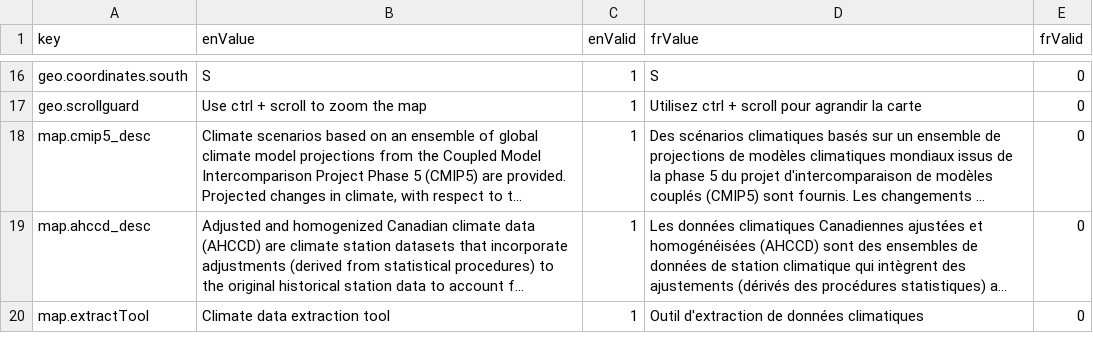
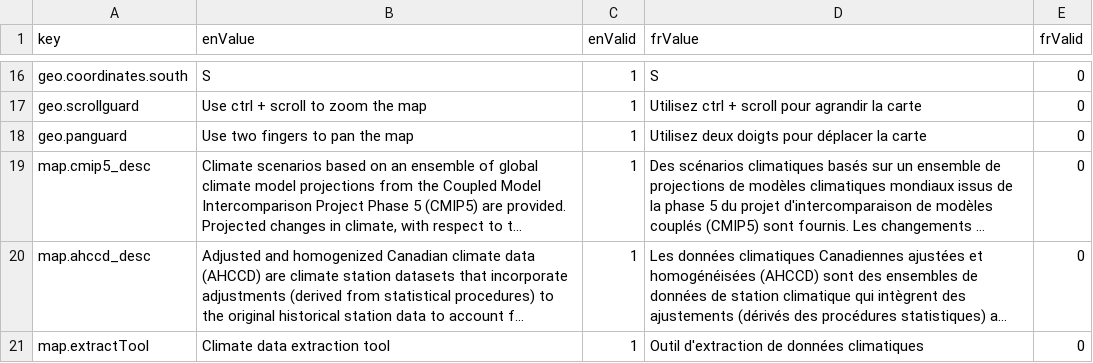
Before and after one commit to milespetrov/cccs, a CSV file: src/lang/lang.csv, drawn as a sheet; only a part is shown, gaps mark what is left out; long unchanged cells end in …; the diff names each change by its address in the sheet, - before the commit and + after, or states it on an @@ line.

Commit message:
add support for two finger scroll

```diff
--- a/src/lang/lang.csv
+++ b/src/lang/lang.csv
+row 18: geo.panguard | Use two fingers to pan the map | 1 | Utilisez deux doigts pour déplacer la carte | 0
```
Also changed, not shown: 3 other files.
